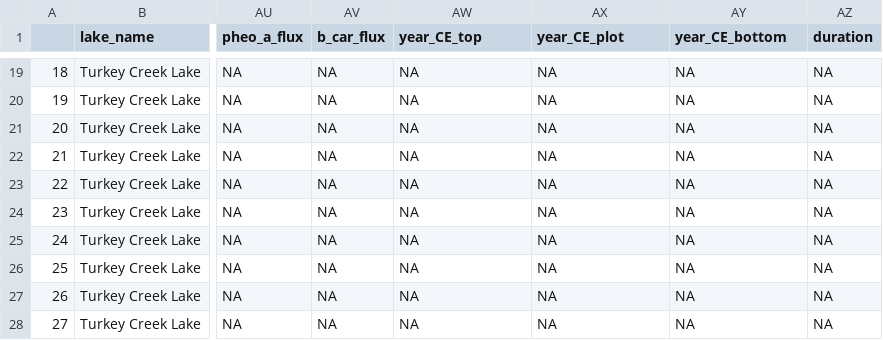
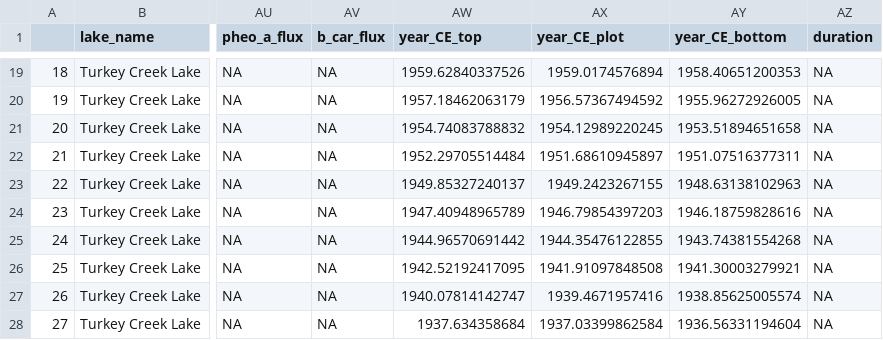
Before and after one commit to juliaipop/SanJuansPaleo, a CSV file: output/TRK_short.csv, drawn as a sheet; only a part is shown, gaps mark what is left out; the diff covers the shown part only; the diff names each change by its address in the sheet, - before the commit and + after, or states it on an @@ line.

```diff
--- a/output/TRK_short.csv
+++ b/output/TRK_short.csv
-AW19 (year_CE_top): NA
+AW19 (year_CE_top): 1959.62840337526
-AX19 (year_CE_plot): NA
+AX19 (year_CE_plot): 1959.0174576894
-AY19 (year_CE_bottom): NA
+AY19 (year_CE_bottom): 1958.40651200353
-AW20 (year_CE_top): NA
+AW20 (year_CE_top): 1957.18462063179
-AX20 (year_CE_plot): NA
+AX20 (year_CE_plot): 1956.57367494592
-AY20 (year_CE_bottom): NA
+AY20 (year_CE_bottom): 1955.96272926005
-AW21 (year_CE_top): NA
+AW21 (year_CE_top): 1954.74083788832
-AX21 (year_CE_plot): NA
+AX21 (year_CE_plot): 1954.12989220245
-AY21 (year_CE_bottom): NA
+AY21 (year_CE_bottom): 1953.51894651658
-AW22 (year_CE_top): NA
+AW22 (year_CE_top): 1952.29705514484
-AX22 (year_CE_plot): NA
+AX22 (year_CE_plot): 1951.68610945897
-AY22 (year_CE_bottom): NA
+AY22 (year_CE_bottom): 1951.07516377311
-AW23 (year_CE_top): NA
+AW23 (year_CE_top): 1949.85327240137
-AX23 (year_CE_plot): NA
+AX23 (year_CE_plot): 1949.2423267155
-AY23 (year_CE_bottom): NA
+AY23 (year_CE_bottom): 1948.63138102963
-AW24 (year_CE_top): NA
+AW24 (year_CE_top): 1947.40948965789
-AX24 (year_CE_plot): NA
+AX24 (year_CE_plot): 1946.79854397203
-AY24 (year_CE_bottom): NA
+AY24 (year_CE_bottom): 1946.18759828616
-AW25 (year_CE_top): NA
+AW25 (year_CE_top): 1944.96570691442
-AX25 (year_CE_plot): NA
+AX25 (year_CE_plot): 1944.35476122855
-AY25 (year_CE_bottom): NA
+AY25 (year_CE_bottom): 1943.74381554268
-AW26 (year_CE_top): NA
+AW26 (year_CE_top): 1942.52192417095
-AX26 (year_CE_plot): NA
+AX26 (year_CE_plot): 1941.91097848508
-AY26 (year_CE_bottom): NA
+AY26 (year_CE_bottom): 1941.30003279921
-AW27 (year_CE_top): NA
+AW27 (year_CE_top): 1940.07814142747
-AX27 (year_CE_plot): NA
+AX27 (year_CE_plot): 1939.4671957416
-AY27 (year_CE_bottom): NA
+AY27 (year_CE_bottom): 1938.85625005574
-AW28 (year_CE_top): NA
+AW28 (year_CE_top): 1937.634358684
-AX28 (year_CE_plot): NA
+AX28 (year_CE_plot): 1937.03399862584
-AY28 (year_CE_bottom): NA
+AY28 (year_CE_bottom): 1936.56331194604
```
Also changed, not shown: 104 edited cells elsewhere in this file, output/TRK_wide.csv, output/UFM_wide.csv, 9 other files.
